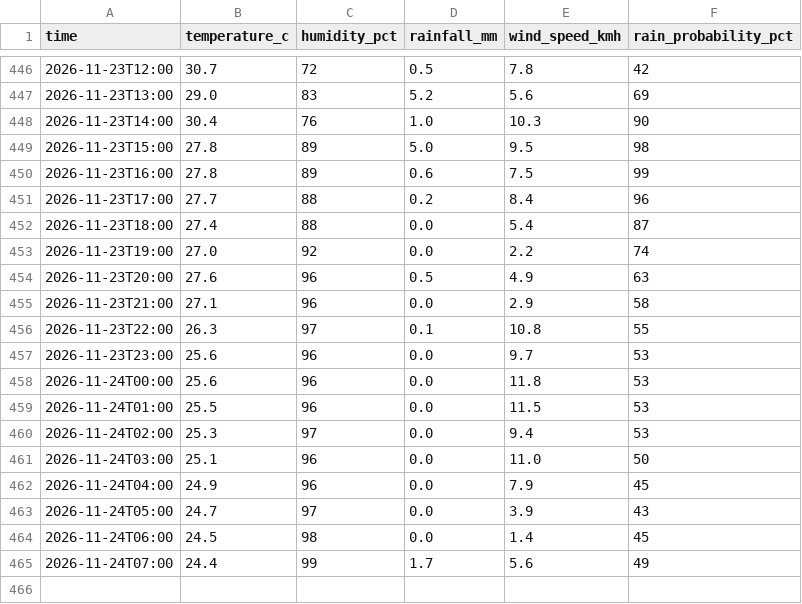
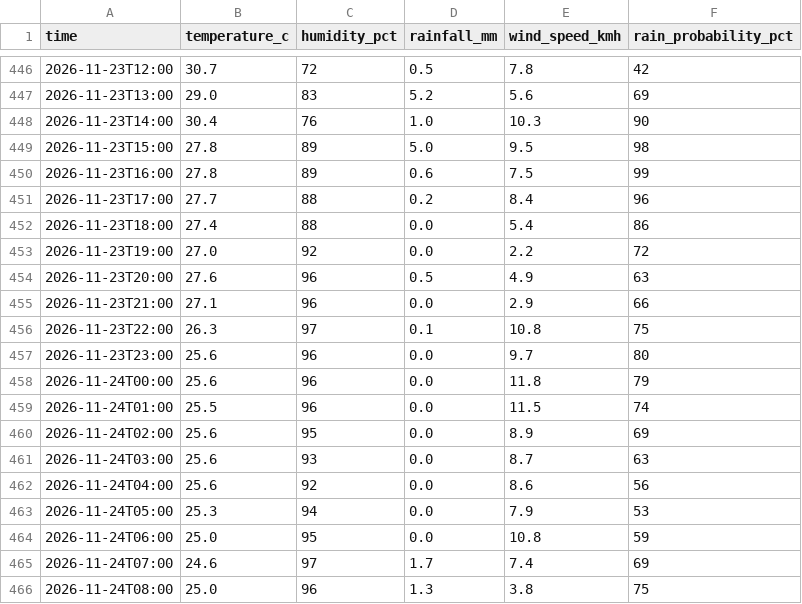
Before and after one commit to kyuuucode/TFB2093-weather-iot, a CSV file: data/hourly_observations.csv, drawn as a sheet; only a part is shown, gaps mark what is left out; the diff covers the shown part only.

```diff
--- a/data/hourly_observations.csv
+++ b/data/hourly_observations.csv
@@ -451,15 +451,16 @@ time,temperature_c,humidity_pct,rainfall_mm,wind_speed_kmh,rain_probability_pct
 2026-11-23T17:00,27.7,88,0.2,8.4,96
-2026-11-23T18:00,27.4,88,0.0,5.4,87
-2026-11-23T19:00,27.0,92,0.0,2.2,74
+2026-11-23T18:00,27.4,88,0.0,5.4,86
+2026-11-23T19:00,27.0,92,0.0,2.2,72
 2026-11-23T20:00,27.6,96,0.5,4.9,63
-2026-11-23T21:00,27.1,96,0.0,2.9,58
-2026-11-23T22:00,26.3,97,0.1,10.8,55
-2026-11-23T23:00,25.6,96,0.0,9.7,53
-2026-11-24T00:00,25.6,96,0.0,11.8,53
-2026-11-24T01:00,25.5,96,0.0,11.5,53
-2026-11-24T02:00,25.3,97,0.0,9.4,53
-2026-11-24T03:00,25.1,96,0.0,11.0,50
-2026-11-24T04:00,24.9,96,0.0,7.9,45
-2026-11-24T05:00,24.7,97,0.0,3.9,43
-2026-11-24T06:00,24.5,98,0.0,1.4,45
-2026-11-24T07:00,24.4,99,1.7,5.6,49
+2026-11-23T21:00,27.1,96,0.0,2.9,66
+2026-11-23T22:00,26.3,97,0.1,10.8,75
+2026-11-23T23:00,25.6,96,0.0,9.7,80
+2026-11-24T00:00,25.6,96,0.0,11.8,79
+2026-11-24T01:00,25.5,96,0.0,11.5,74
+2026-11-24T02:00,25.6,95,0.0,8.9,69
+2026-11-24T03:00,25.6,93,0.0,8.7,63
+2026-11-24T04:00,25.6,92,0.0,8.6,56
+2026-11-24T05:00,25.3,94,0.0,7.9,53
+2026-11-24T06:00,25.0,95,0.0,10.8,59
+2026-11-24T07:00,24.6,97,1.7,7.4,69
+2026-11-24T08:00,25.0,96,1.3,3.8,75
```
Also changed, not shown: 1 added row elsewhere in this file, data/readings_log.csv, 2 other files.
